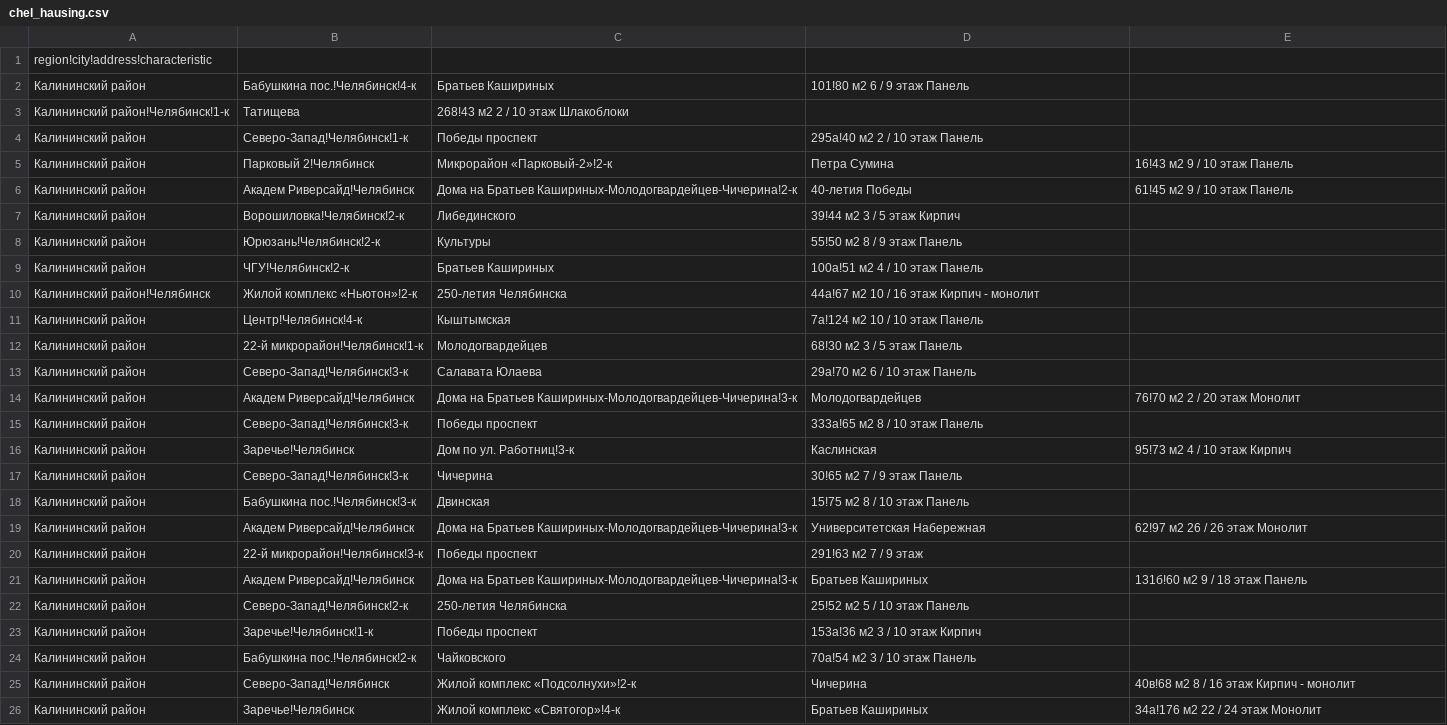
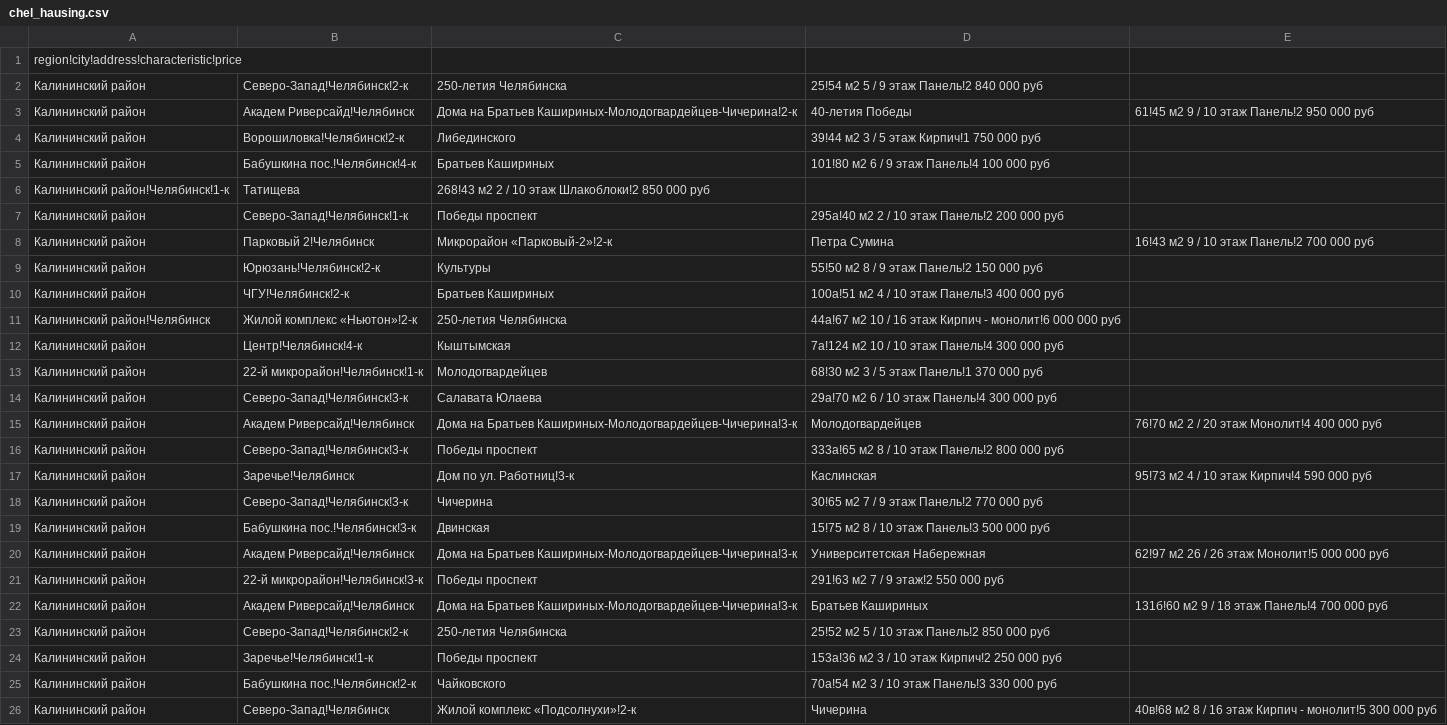
Before and after one commit to vv31415926/python_lesson_14_Lite, a CSV file: chel_hausing.csv, drawn as a sheet.

Commit message:
add price

```diff
--- a/chel_hausing.csv
+++ b/chel_hausing.csv
@@ -1,26 +1,26 @@
-region!city!address!characteristic
-Калининский район, Бабушкина пос.!Челябинск!4-к, Братьев Кашириных, 101!80 м2 6 / 9 этаж Панель
-Калининский район!Челябинск!1-к, Татищева, 268!43 м2 2 / 10 этаж Шлакоблоки
-Калининский район, Северо-Запад!Челябинск!1-к, Победы проспект, 295а!40 м2 2 / 10 этаж Панель
-Калининский район, Парковый 2!Челябинск, Микрорайон «Парковый-2»!2-к, Петра Сумина, 16!43 м2 9 / 10 этаж Панель
-Калининский район, Академ Риверсайд!Челябинск, Дома на Братьев Кашириных-Молодогвардейцев-Чичерина!2-к, 40-летия Победы, 61!45 м2 9 / 10 этаж Панель
-Калининский район, Ворошиловка!Челябинск!2-к, Либединского, 39!44 м2 3 / 5 этаж Кирпич
-Калининский район, Юрюзань!Челябинск!2-к, Культуры, 55!50 м2 8 / 9 этаж Панель
-Калининский район, ЧГУ!Челябинск!2-к, Братьев Кашириных, 100а!51 м2 4 / 10 этаж Панель
-Калининский район!Челябинск, Жилой комплекс «Ньютон»!2-к, 250-летия Челябинска, 44а!67 м2 10 / 16 этаж Кирпич - монолит
-Калининский район, Центр!Челябинск!4-к, Кыштымская, 7а!124 м2 10 / 10 этаж Панель
-Калининский район, 22-й микрорайон!Челябинск!1-к, Молодогвардейцев, 68!30 м2 3 / 5 этаж Панель
-Калининский район, Северо-Запад!Челябинск!3-к, Салавата Юлаева, 29а!70 м2 6 / 10 этаж Панель
-Калининский район, Академ Риверсайд!Челябинск, Дома на Братьев Кашириных-Молодогвардейцев-Чичерина!3-к, Молодогвардейцев, 76!70 м2 2 / 20 этаж Монолит
-Калининский район, Северо-Запад!Челябинск!3-к, Победы проспект, 333а!65 м2 8 / 10 этаж Панель
-Калининский район, Заречье!Челябинск, Дом по ул. Работниц!3-к, Каслинская, 95!73 м2 4 / 10 этаж Кирпич
-Калининский район, Северо-Запад!Челябинск!3-к, Чичерина, 30!65 м2 7 / 9 этаж Панель
-Калининский район, Бабушкина пос.!Челябинск!3-к, Двинская, 15!75 м2 8 / 10 этаж Панель
-Калининский район, Академ Риверсайд!Челябинск, Дома на Братьев Кашириных-Молодогвардейцев-Чичерина!3-к, Университетская Набережная, 62!97 м2 26 / 26 этаж Монолит
-Калининский район, 22-й микрорайон!Челябинск!3-к, Победы проспект, 291!63 м2 7 / 9 этаж
-Калининский район, Академ Риверсайд!Челябинск, Дома на Братьев Кашириных-Молодогвардейцев-Чичерина!3-к, Братьев Кашириных, 131б!60 м2 9 / 18 этаж Панель
-Калининский район, Северо-Запад!Челябинск!2-к, 250-летия Челябинска, 25!52 м2 5 / 10 этаж Панель
-Калининский район, Заречье!Челябинск!1-к, Победы проспект, 153а!36 м2 3 / 10 этаж Кирпич
-Калининский район, Бабушкина пос.!Челябинск!2-к, Чайковского, 70а!54 м2 3 / 10 этаж Панель
-Калининский район, Северо-Запад!Челябинск, Жилой комплекс «Подсолнухи»!2-к, Чичерина, 40в!68 м2 8 / 16 этаж Кирпич - монолит
-Калининский район, Заречье!Челябинск, Жилой комплекс «Святогор»!4-к, Братьев Кашириных, 34а!176 м2 22 / 24 этаж Монолит
+region!city!address!characteristic!price
+Калининский район, Северо-Запад!Челябинск!2-к, 250-летия Челябинска, 25!54 м2 5 / 9 этаж Панель!2 840 000 руб
+Калининский район, Академ Риверсайд!Челябинск, Дома на Братьев Кашириных-Молодогвардейцев-Чичерина!2-к, 40-летия Победы, 61!45 м2 9 / 10 этаж Панель!2 950 000 руб
+Калининский район, Ворошиловка!Челябинск!2-к, Либединского, 39!44 м2 3 / 5 этаж Кирпич!1 750 000 руб
+Калининский район, Бабушкина пос.!Челябинск!4-к, Братьев Кашириных, 101!80 м2 6 / 9 этаж Панель!4 100 000 руб
+Калининский район!Челябинск!1-к, Татищева, 268!43 м2 2 / 10 этаж Шлакоблоки!2 850 000 руб
+Калининский район, Северо-Запад!Челябинск!1-к, Победы проспект, 295а!40 м2 2 / 10 этаж Панель!2 200 000 руб
+Калининский район, Парковый 2!Челябинск, Микрорайон «Парковый-2»!2-к, Петра Сумина, 16!43 м2 9 / 10 этаж Панель!2 700 000 руб
+Калининский район, Юрюзань!Челябинск!2-к, Культуры, 55!50 м2 8 / 9 этаж Панель!2 150 000 руб
+Калининский район, ЧГУ!Челябинск!2-к, Братьев Кашириных, 100а!51 м2 4 / 10 этаж Панель!3 400 000 руб
+Калининский район!Челябинск, Жилой комплекс «Ньютон»!2-к, 250-летия Челябинска, 44а!67 м2 10 / 16 этаж Кирпич - монолит!6 000 000 руб
+Калининский район, Центр!Челябинск!4-к, Кыштымская, 7а!124 м2 10 / 10 этаж Панель!4 300 000 руб
+Калининский район, 22-й микрорайон!Челябинск!1-к, Молодогвардейцев, 68!30 м2 3 / 5 этаж Панель!1 370 000 руб
+Калининский район, Северо-Запад!Челябинск!3-к, Салавата Юлаева, 29а!70 м2 6 / 10 этаж Панель!4 300 000 руб
+Калининский район, Академ Риверсайд!Челябинск, Дома на Братьев Кашириных-Молодогвардейцев-Чичерина!3-к, Молодогвардейцев, 76!70 м2 2 / 20 этаж Монолит!4 400 000 руб
+Калининский район, Северо-Запад!Челябинск!3-к, Победы проспект, 333а!65 м2 8 / 10 этаж Панель!2 800 000 руб
+Калининский район, Заречье!Челябинск, Дом по ул. Работниц!3-к, Каслинская, 95!73 м2 4 / 10 этаж Кирпич!4 590 000 руб
+Калининский район, Северо-Запад!Челябинск!3-к, Чичерина, 30!65 м2 7 / 9 этаж Панель!2 770 000 руб
+Калининский район, Бабушкина пос.!Челябинск!3-к, Двинская, 15!75 м2 8 / 10 этаж Панель!3 500 000 руб
+Калининский район, Академ Риверсайд!Челябинск, Дома на Братьев Кашириных-Молодогвардейцев-Чичерина!3-к, Университетская Набережная, 62!97 м2 26 / 26 этаж Монолит!5 000 000 руб
+Калининский район, 22-й микрорайон!Челябинск!3-к, Победы проспект, 291!63 м2 7 / 9 этаж!2 550 000 руб
+Калининский район, Академ Риверсайд!Челябинск, Дома на Братьев Кашириных-Молодогвардейцев-Чичерина!3-к, Братьев Кашириных, 131б!60 м2 9 / 18 этаж Панель!4 700 000 руб
+Калининский район, Северо-Запад!Челябинск!2-к, 250-летия Челябинска, 25!52 м2 5 / 10 этаж Панель!2 850 000 руб
+Калининский район, Заречье!Челябинск!1-к, Победы проспект, 153а!36 м2 3 / 10 этаж Кирпич!2 250 000 руб
+Калининский район, Бабушкина пос.!Челябинск!2-к, Чайковского, 70а!54 м2 3 / 10 этаж Панель!3 330 000 руб
+Калининский район, Северо-Запад!Челябинск, Жилой комплекс «Подсолнухи»!2-к, Чичерина, 40в!68 м2 8 / 16 этаж Кирпич - монолит!5 300 000 руб
```
Also changed, not shown: 1 other file.
